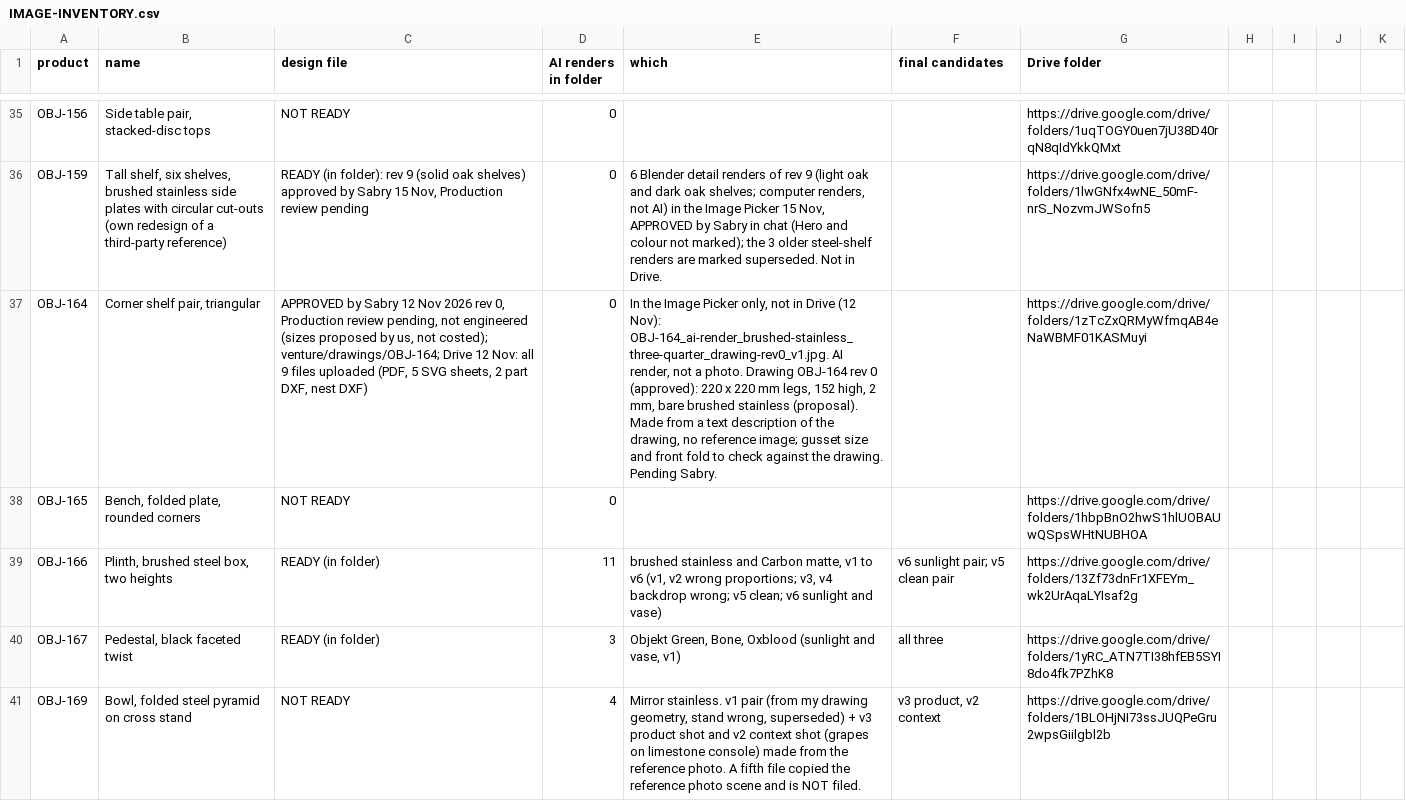
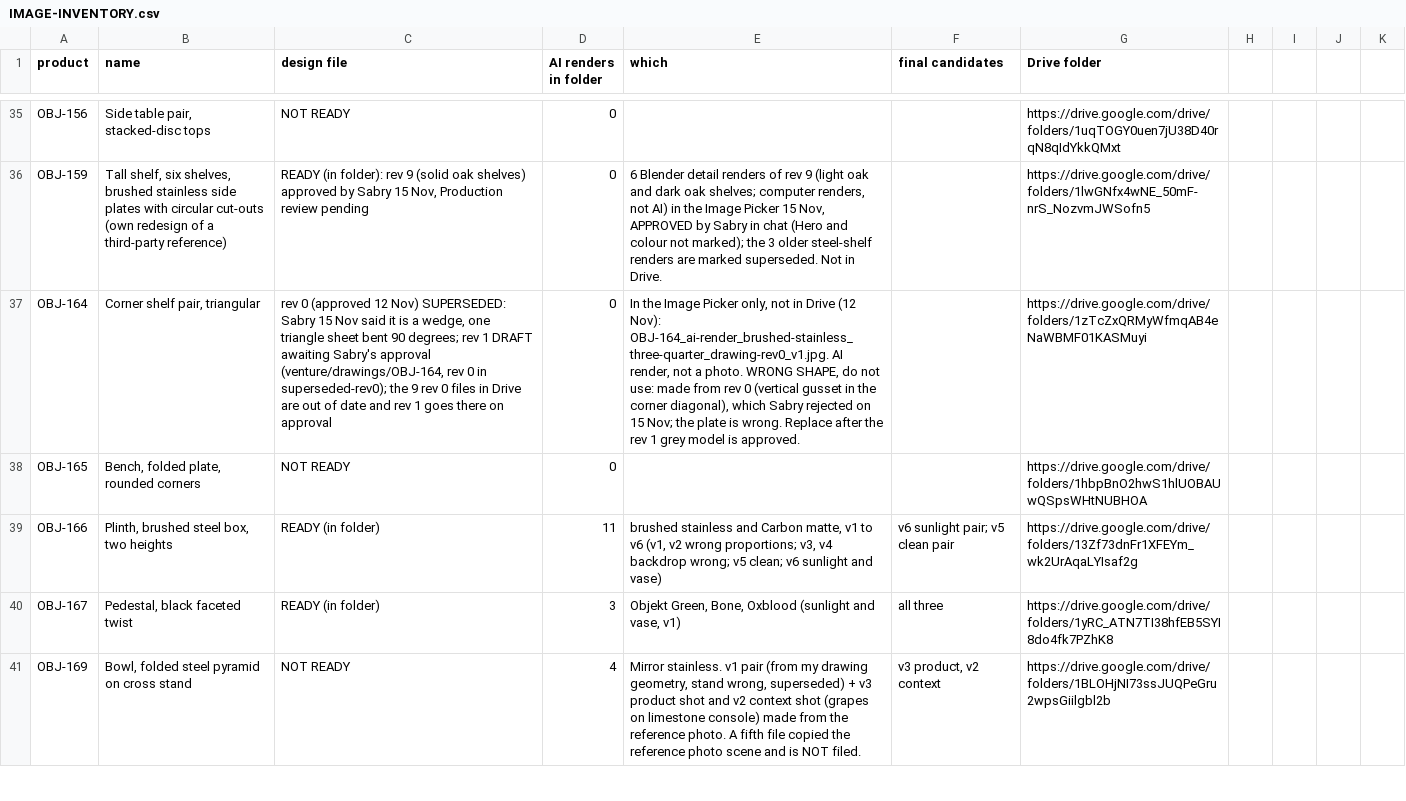
Before and after one commit to amrsabry303/OBJEKT, a CSV file: plan/IMAGE-INVENTORY.csv, drawn as a sheet; only a part is shown, gaps mark what is left out; the diff names each change by its address in the sheet, - before the commit and + after, or states it on an @@ line.

```diff
--- a/plan/IMAGE-INVENTORY.csv
+++ b/plan/IMAGE-INVENTORY.csv
-C37 (design file): APPROVED by Sabry 12 Nov 2026 rev 0, Production review pending, not engineered (sizes proposed by us, not costed); venture/drawings/OBJ-164; Drive 12 Nov: all 9 files uploaded (PDF, 5 SVG sheets, 2 part DXF, nest DXF)
+C37 (design file): rev 0 (approved 12 Nov) SUPERSEDED: Sabry 15 Nov said it is a wedge, one triangle sheet bent 90 degrees; rev 1 DRAFT awaiting Sabry's approval (venture/drawings/OBJ-164, rev 0 in superseded-rev0); the 9 rev 0 files in Drive are out of date and rev 1 goes there on approval
-E37 (which): …a photo. Drawing OBJ-164 rev 0 (approved): 220 x 220 mm legs, 152 high, 2 mm, bare brushed stainless (proposal). Made from a text description of the drawing, no reference image; gusset size and front fold to check against the drawing. Pending Sabry.
+E37 (which): …a photo. WRONG SHAPE, do not use: made from rev 0 (vertical gusset in the corner diagonal), which Sabry rejected on 15 Nov; the plate is wrong. Replace after the rev 1 grey model is approved.
```
Also changed, not shown: 22 other files.
